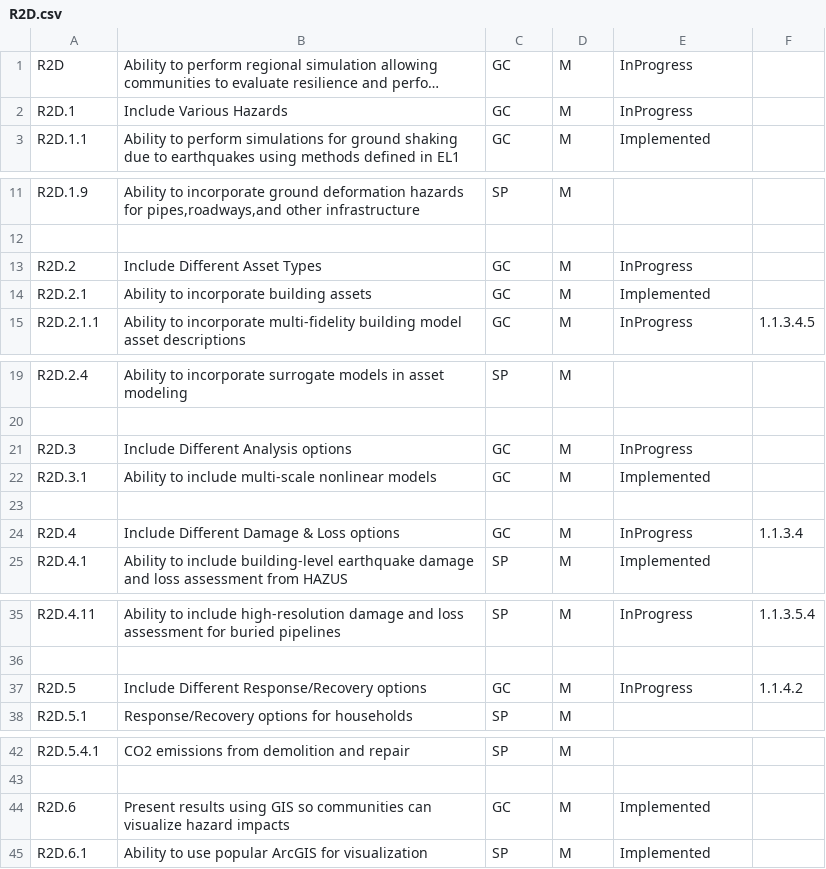
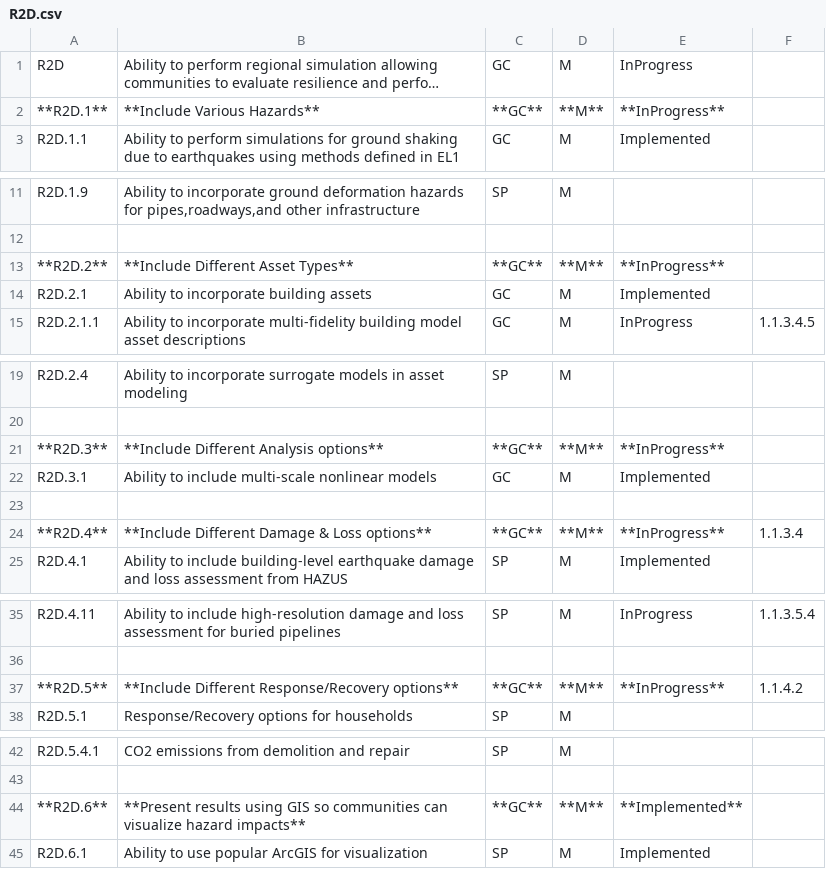
Before and after one commit to NHERI-SimCenter/SimCenterDocumentation, a CSV file: docs/common/reqments/R2D.csv, drawn as a sheet; only a part is shown, gaps mark what is left out; long unchanged cells end in …; removed rows and columns are numbered as before the commit, all else as after; the diff covers the shown part only; the diff names each change by its address in the sheet, - before the commit and + after, or states it on an @@ line.

Commit message:
abs - applying formatting

```diff
--- a/docs/common/reqments/R2D.csv
+++ b/docs/common/reqments/R2D.csv
-row 2: R2D.1 | Include Various Hazards | GC | M | InProgress
+row 2: **R2D.1** | **Include Various Hazards** | **GC** | **M** | **InProgress**
-row 13: R2D.2 | Include Different Asset Types | GC | M | InProgress
+row 13: **R2D.2** | **Include Different Asset Types** | **GC** | **M** | **InProgress**
-row 21: R2D.3 | Include Different Analysis options | GC | M | InProgress
+row 21: **R2D.3** | **Include Different Analysis options** | **GC** | **M** | **InProgress**
-row 24: R2D.4 | Include Different Damage & Loss options | GC | M | InProgress | 1.1.3.4
+row 24: **R2D.4** | **Include Different Damage & Loss options** | **GC** | **M** | **InProgress** | 1.1.3.4
-row 37: R2D.5 | Include Different Response/Recovery options | GC | M | InProgress | 1.1.4.2
+row 37: **R2D.5** | **Include Different Response/Recovery options** | **GC** | **M** | **InProgress** | 1.1.4.2
-row 44: R2D.6 | Present results using GIS so communities can visualize hazard impacts | GC | M | Implemented
+row 44: **R2D.6** | **Present results using GIS so communities can visualize hazard impacts** | **GC** | **M** | **Implemented**
```
Also changed, not shown: 1 added row, 1 removed row and 1 edited cell elsewhere in this file.
